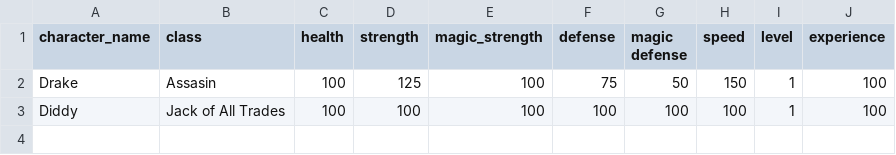
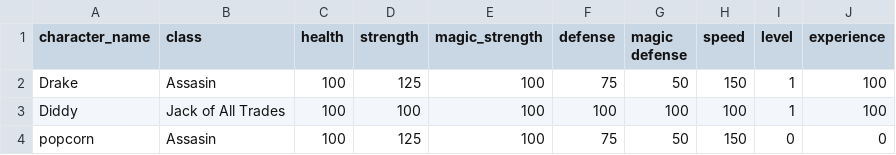
Before and after one commit to UCAS-Asher/CP2-Projects, a CSV file: battle_simulator/characters.csv, drawn as a sheet; the diff names each change by its address in the sheet, - before the commit and + after, or states it on an @@ line.

```diff
--- a/battle_simulator/characters.csv
+++ b/battle_simulator/characters.csv
+row 4: popcorn | Assasin | 100 | 125 | 100 | 75 | 50 | 150 | 0 | 0
```
Also changed, not shown: 1 other file.
